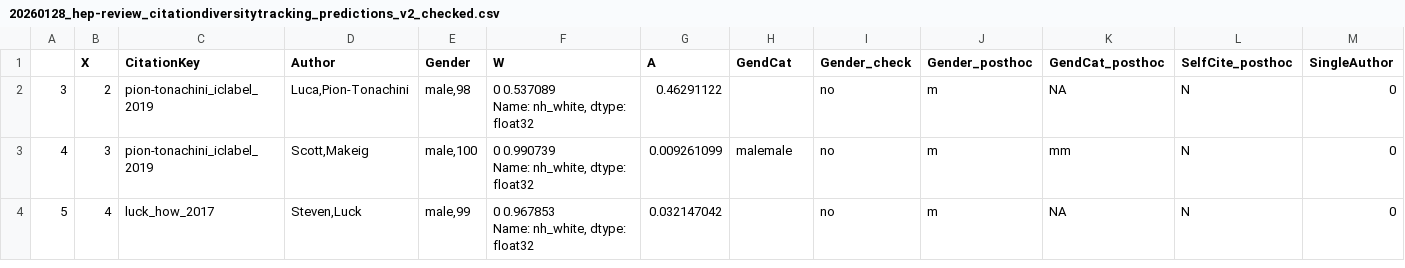
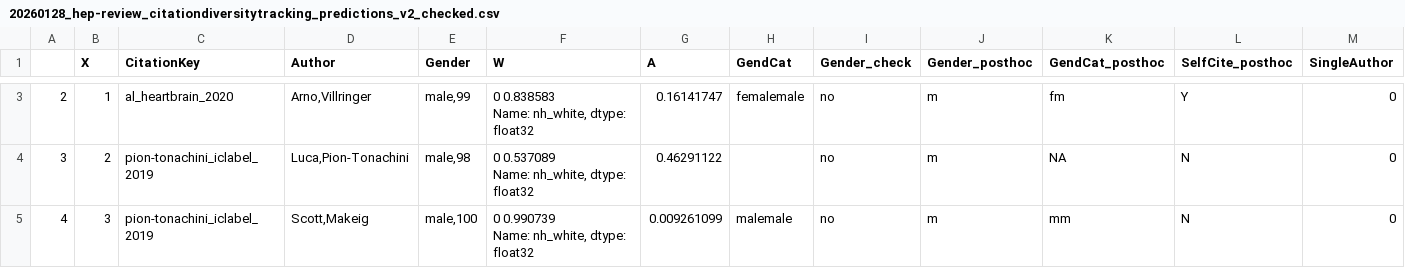
Before and after one commit to liobaenk/citation-diversity-tracking, a CSV file: manuscript-results/2025_steinfath-et-al_hep-review/output/20260128_hep-review_citationdiversitytracking_predictions_v2_checked.csv, drawn as a sheet; only a part is shown, gaps mark what is left out; the shorter side is filled out with more unchanged rows; the diff covers the shown part only.

```diff
--- a/manuscript-results/2025_steinfath-et-al_hep-review/output/20260128_hep-review_citationdiversitytracking_predictions_v2_checked.csv
+++ b/manuscript-results/2025_steinfath-et-al_hep-review/output/20260128_hep-review_citationdiversitytracking_predictions_v2_checked.csv
@@ -2 +4,3 @@
+"2",1,"al_heartbrain_2020","Arno,Villringer","male,99","0    0.838583
+Name: nh_white, dtype: float32",0.16141747,"femalemale","no","m","fm","Y",0
 "3",2,"pion-tonachini_iclabel_2019","Luca,Pion-Tonachini","male,98","0    0.537089
```
Also changed, not shown: 9 added rows elsewhere in this file, manuscript-results/2025_steinfath-et-al_hep-review/output/20260128_hep-review_citationdiversitytracking_summary.csv, 3 other files.
